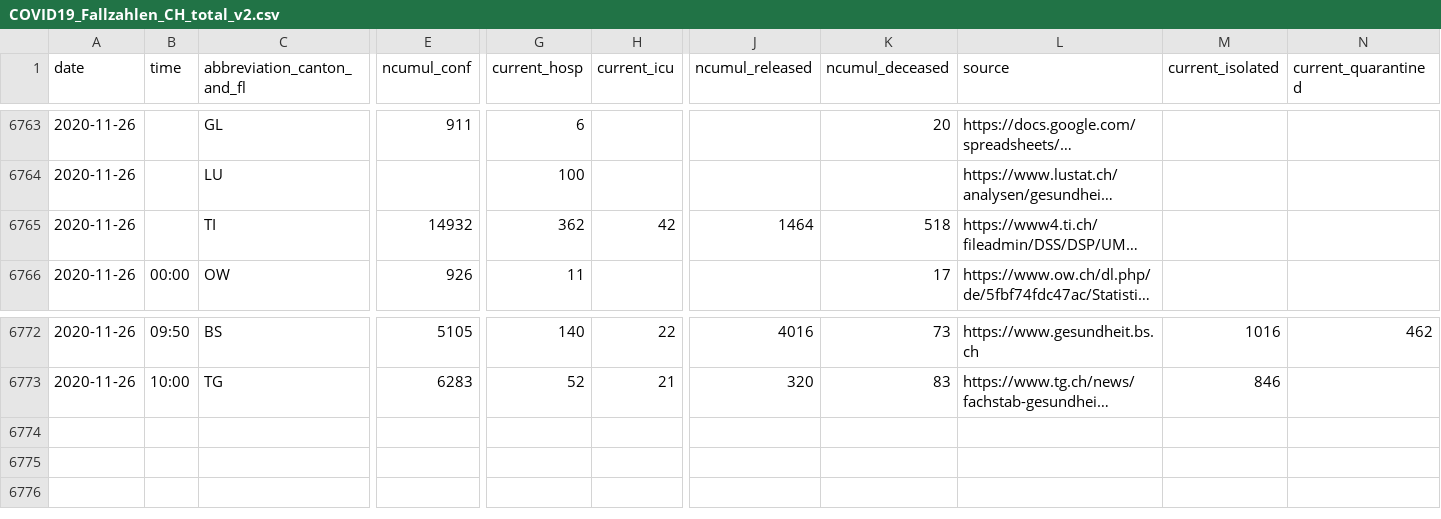
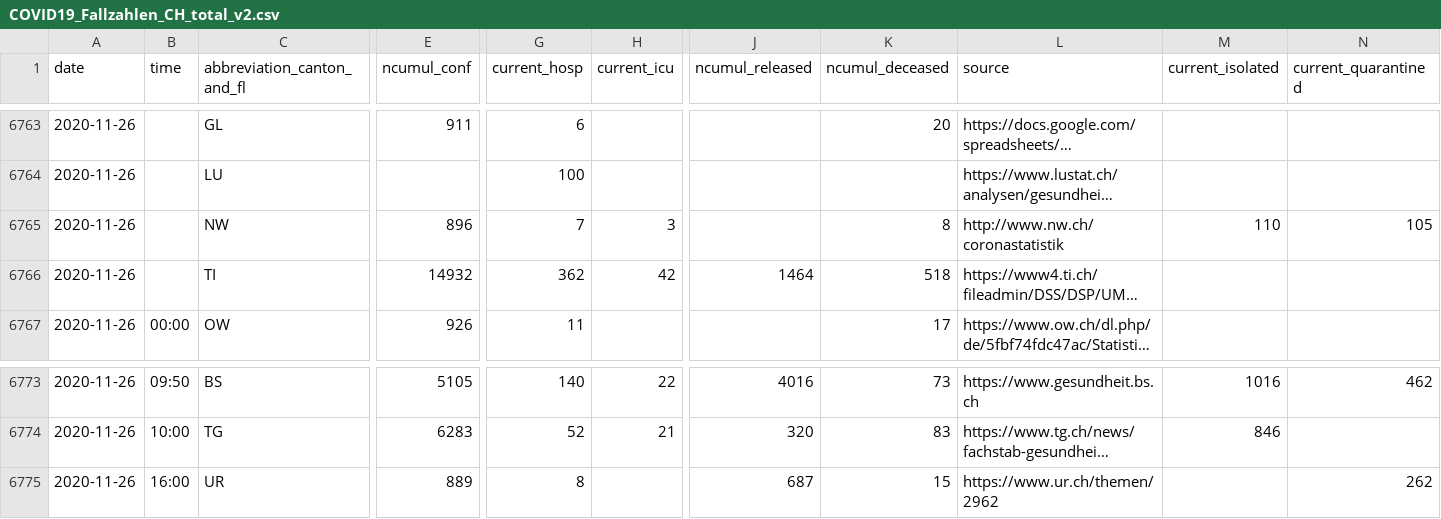
Before and after one commit to openZH/covid_19, a CSV file: COVID19_Fallzahlen_CH_total_v2.csv, drawn as a sheet; only a part is shown, gaps mark what is left out; long unchanged cells end in …; rows hold the shown columns only; the diff names each change by its address in the sheet, - before the commit and + after, or states it on an @@ line.

Commit message:
Update COVID19_Fallzahlen_CH_total.csv

```diff
--- a/COVID19_Fallzahlen_CH_total_v2.csv
+++ b/COVID19_Fallzahlen_CH_total_v2.csv
+row 6765: 2020-11-26 |  | NW | 896 | 7 | 3 |  | 8 | http://www.nw.ch/coronastatistik | 110 | 105
+row 6775: 2020-11-26 | 16:00 | UR | 889 | 8 |  | 687 | 15 | https://www.ur.ch/themen/2962 |  | 262
```
Also changed, not shown: COVID19_Fallzahlen_CH_total.csv, fallzahlen_kanton_total_csv/COVID19_Fallzahlen_Kanton_NW_total.csv, 1 other file.
